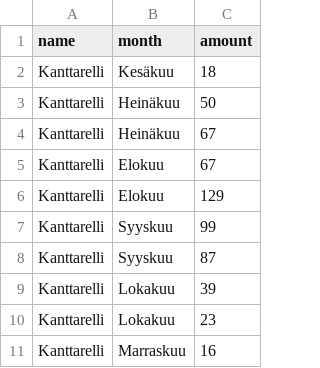
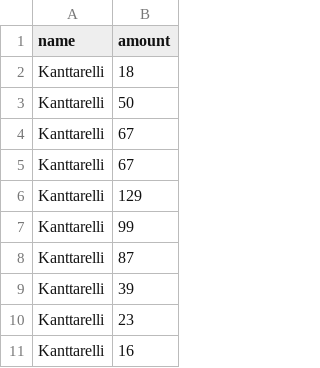
Before and after one commit to felixsii/data, a CSV file: sienikalenteri_4.csv, drawn as a sheet; only a part is shown; the diff names each change by its address in the sheet, - before the commit and + after, or states it on an @@ line.

Commit message:
Update sienikalenteri_4.csv

```diff
--- a/sienikalenteri_4.csv
+++ b/sienikalenteri_4.csv
-column B (month), rows 2-11: Kesäkuu | Heinäkuu | Heinäkuu | Elokuu | Elokuu | Syyskuu | Syyskuu | Lokakuu | Lokakuu | Marraskuu
```
